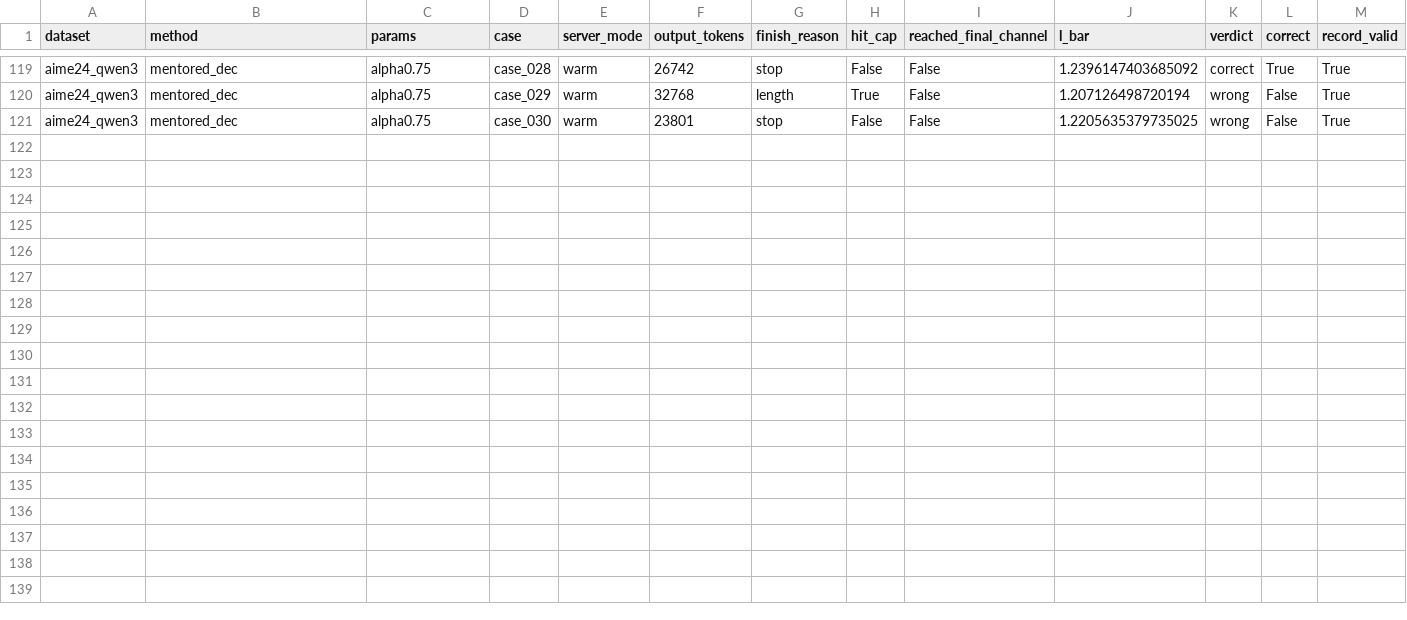
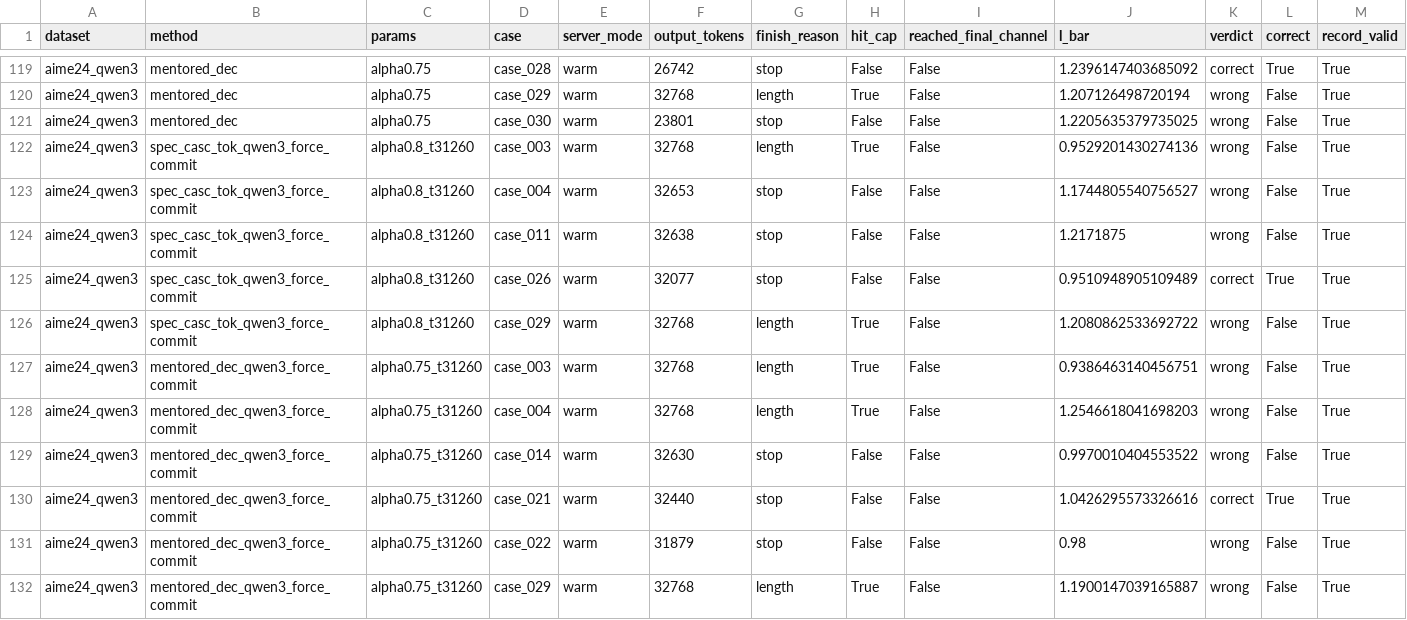
Before and after one commit to chiatzenw-cur/lossy-token-eff, a CSV file: autoresearch/cross_method_metrics/aime24_qwen3.csv, drawn as a sheet; only a part is shown, gaps mark what is left out; rows hold the shown columns only; the diff names each change by its address in the sheet, - before the commit and + after, or states it on an @@ line.

```diff
--- a/autoresearch/cross_method_metrics/aime24_qwen3.csv
+++ b/autoresearch/cross_method_metrics/aime24_qwen3.csv
+row 122: aime24_qwen3 | spec_casc_tok_qwen3_force_commit | alpha0.8_t31260 | case_003 | warm | 32768 | length | True | False | 0.9529201430274136 | wrong | False | True
+row 123: aime24_qwen3 | spec_casc_tok_qwen3_force_commit | alpha0.8_t31260 | case_004 | warm | 32653 | stop | False | False | 1.1744805540756527 | wrong | False | True
+row 124: aime24_qwen3 | spec_casc_tok_qwen3_force_commit | alpha0.8_t31260 | case_011 | warm | 32638 | stop | False | False | 1.2171875 | wrong | False | True
+row 125: aime24_qwen3 | spec_casc_tok_qwen3_force_commit | alpha0.8_t31260 | case_026 | warm | 32077 | stop | False | False | 0.9510948905109489 | correct | True | True
+row 126: aime24_qwen3 | spec_casc_tok_qwen3_force_commit | alpha0.8_t31260 | case_029 | warm | 32768 | length | True | False | 1.2080862533692722 | wrong | False | True
+row 127: aime24_qwen3 | mentored_dec_qwen3_force_commit | alpha0.75_t31260 | case_003 | warm | 32768 | length | True | False | 0.9386463140456751 | wrong | False | True
+row 128: aime24_qwen3 | mentored_dec_qwen3_force_commit | alpha0.75_t31260 | case_004 | warm | 32768 | length | True | False | 1.2546618041698203 | wrong | False | True
+row 129: aime24_qwen3 | mentored_dec_qwen3_force_commit | alpha0.75_t31260 | case_014 | warm | 32630 | stop | False | False | 0.9970010404553522 | wrong | False | True
+row 130: aime24_qwen3 | mentored_dec_qwen3_force_commit | alpha0.75_t31260 | case_021 | warm | 32440 | stop | False | False | 1.0426295573326616 | correct | True | True
+row 131: aime24_qwen3 | mentored_dec_qwen3_force_commit | alpha0.75_t31260 | case_022 | warm | 31879 | stop | False | False | 0.98 | wrong | False | True
+row 132: aime24_qwen3 | mentored_dec_qwen3_force_commit | alpha0.75_t31260 | case_029 | warm | 32768 | length | True | False | 1.1900147039165887 | wrong | False | True
```
Also changed, not shown: autoresearch/cross_method_metrics/gsm8k.csv, autoresearch/cross_method_metrics/humaneval.csv, 9 other files.
